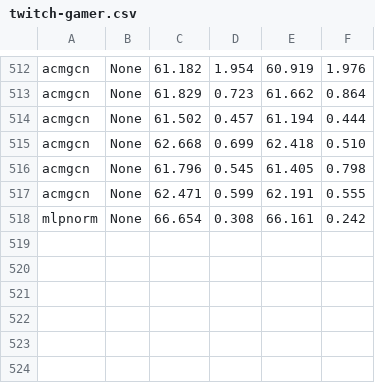
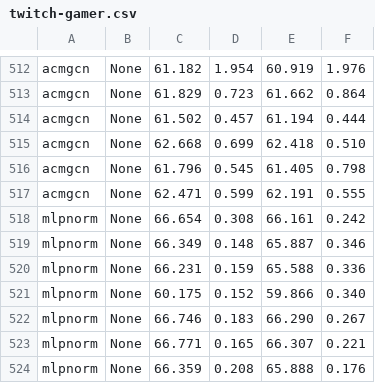
Before and after one commit to RecklessRonan/GNN-experiments, a CSV file: Non-Homophily-Large-Scale/results/twitch-gamer.csv, drawn as a sheet; only a part is shown, gaps mark what is left out; the diff names each change by its address in the sheet, - before the commit and + after, or states it on an @@ line.

```diff
--- a/Non-Homophily-Large-Scale/results/twitch-gamer.csv
+++ b/Non-Homophily-Large-Scale/results/twitch-gamer.csv
+row 519: mlpnorm | None | 66.349 | 0.148 | 65.887 | 0.346
+row 520: mlpnorm | None | 66.231 | 0.159 | 65.588 | 0.336
+row 521: mlpnorm | None | 60.175 | 0.152 | 59.866 | 0.340
+row 522: mlpnorm | None | 66.746 | 0.183 | 66.290 | 0.267
+row 523: mlpnorm | None | 66.771 | 0.165 | 66.307 | 0.221
+row 524: mlpnorm | None | 66.359 | 0.208 | 65.888 | 0.176
```
Also changed, not shown: 2 other files.
